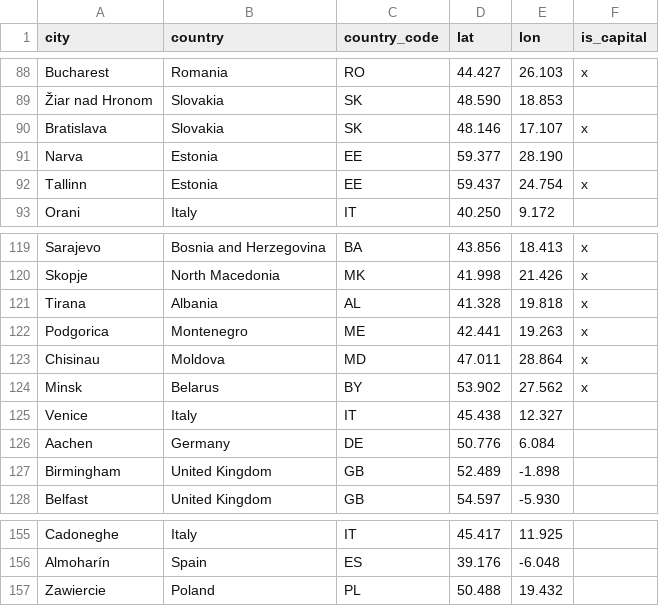
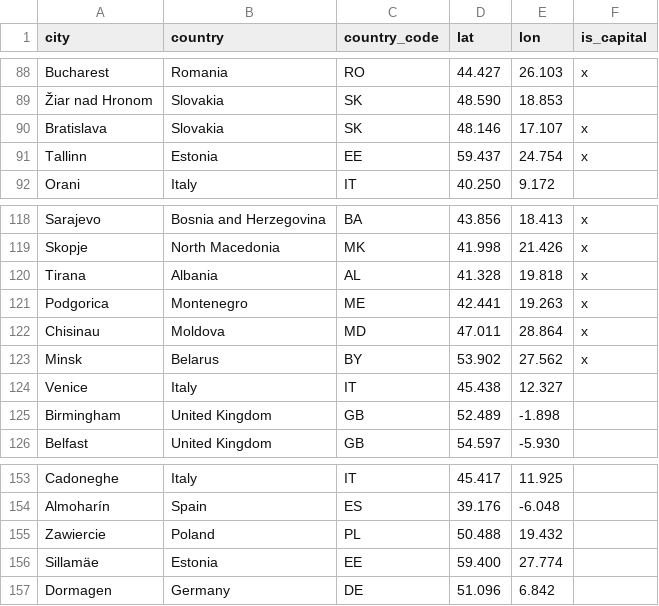
Before and after one commit to vincenzo-forlini/Critical-Raw-Materials-Atlas, a CSV file: data/cities.csv, drawn as a sheet; only a part is shown, gaps mark what is left out.

```diff
--- a/data/cities.csv
+++ b/data/cities.csv
@@ -90,3 +90,2 @@
 "Bratislava","Slovakia","SK","48.146","17.107","x"
-"Narva","Estonia","EE","59.377","28.190",""
 "Tallinn","Estonia","EE","59.437","24.754","x"
@@ -125,3 +124,2 @@
 "Venice","Italy","IT","45.438","12.327",""
-"Aachen","Germany","DE","50.776","6.084",""
 "Birmingham","United Kingdom","GB","52.489","-1.898",""
@@ -157 +155,3 @@
 "Zawiercie","Poland","PL","50.488","19.432",""
+"Sillamäe","Estonia","EE","59.400","27.774",""
+"Dormagen","Germany","DE","51.096","6.842",""
```
Also changed, not shown: data/companies.csv, data/facilities.csv, 1 other file.
